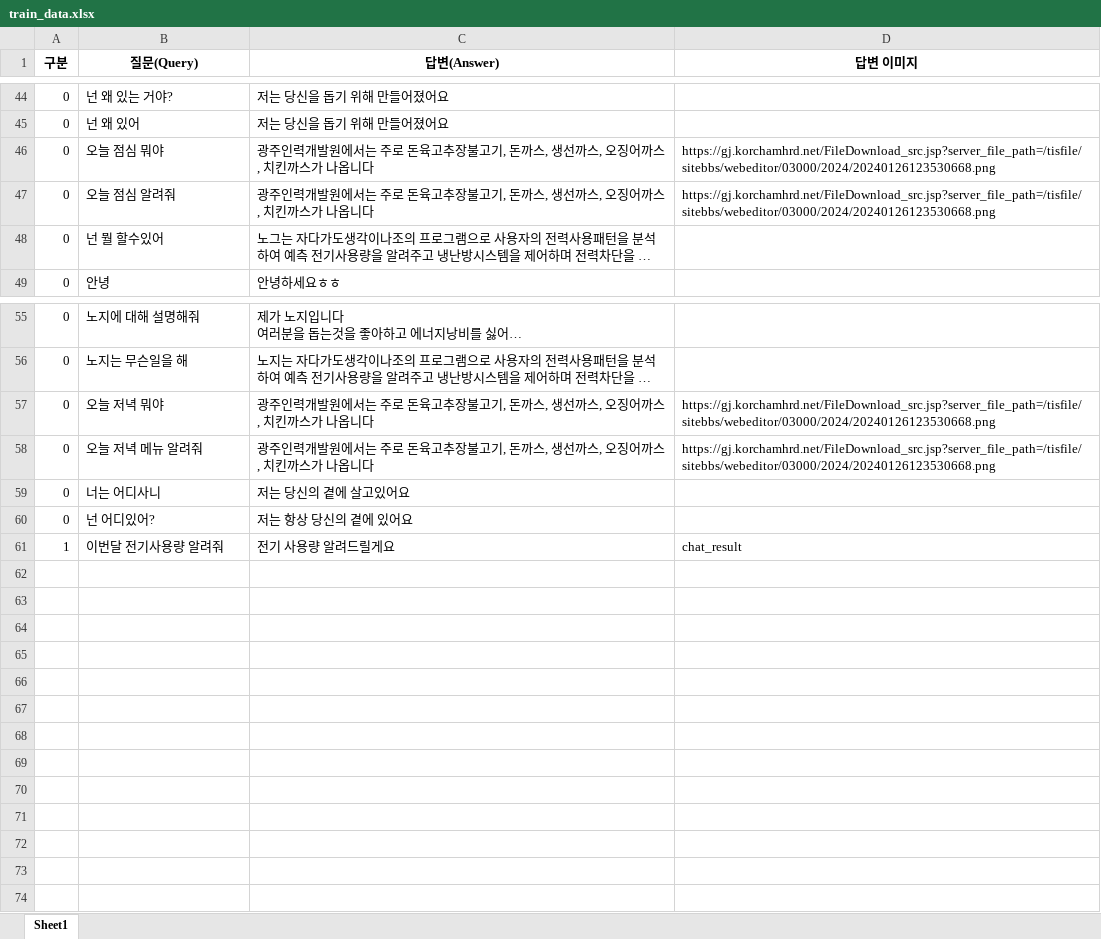
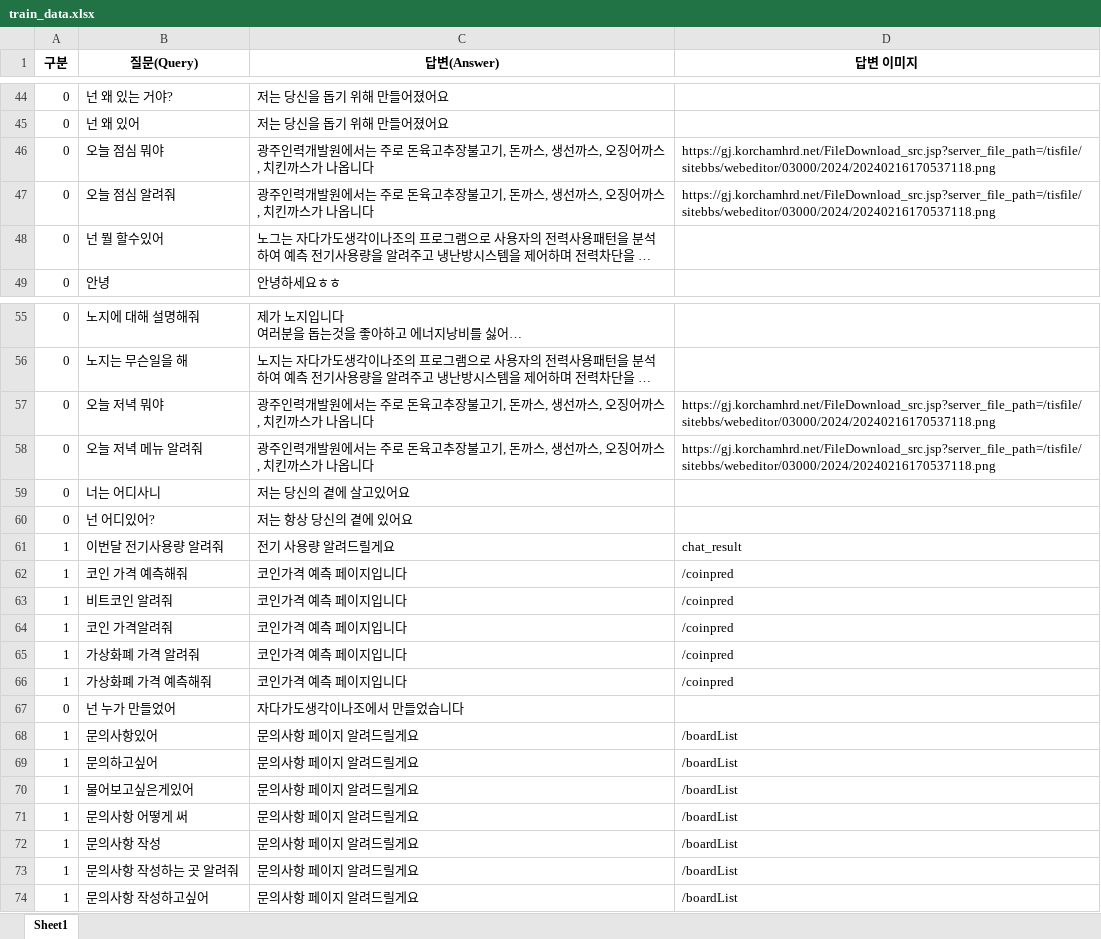
Before and after one commit to Minchonang/NOG, an Excel workbook: jada_server/flaskserver/apply/train_data.xlsx, sheet Sheet1, drawn as a sheet; only a part is shown, gaps mark what is left out; long unchanged cells end in …; values as stored, in another font and other column widths than the file's, no borders; the diff names each change by its address in the sheet, - before the commit and + after, or states it on an @@ line.

```diff
--- a/jada_server/flaskserver/apply/train_data.xlsx (sheet Sheet1)
+++ b/jada_server/flaskserver/apply/train_data.xlsx (sheet Sheet1)
-D46:D47 (답변 이미지): https://gj.korchamhrd.net/FileDownload_src.jsp?server_file_path=/tisfile/sitebbs/webeditor/03000/2024/20240126123530668.png
+D46:D47 (답변 이미지): https://gj.korchamhrd.net/FileDownload_src.jsp?server_file_path=/tisfile/sitebbs/webeditor/03000/2024/20240216170537118.png
-D57:D58 (답변 이미지): https://gj.korchamhrd.net/FileDownload_src.jsp?server_file_path=/tisfile/sitebbs/webeditor/03000/2024/20240126123530668.png
+D57:D58 (답변 이미지): https://gj.korchamhrd.net/FileDownload_src.jsp?server_file_path=/tisfile/sitebbs/webeditor/03000/2024/20240216170537118.png
+row 62: 1 | 코인 가격 예측해줘 | 코인가격 예측 페이지입니다 | /coinpred
+row 63: 1 | 비트코인 알려줘 | 코인가격 예측 페이지입니다 | /coinpred
+row 64: 1 | 코인 가격알려줘 | 코인가격 예측 페이지입니다 | /coinpred
+row 65: 1 | 가상화폐 가격 알려줘 | 코인가격 예측 페이지입니다 | /coinpred
+row 66: 1 | 가상화폐 가격 예측해줘 | 코인가격 예측 페이지입니다 | /coinpred
+row 67: 0 | 넌 누가 만들었어 | 자다가도생각이나조에서 만들었습니다
+row 68: 1 | 문의사항있어 | 문의사항 페이지 알려드릴게요 | /boardList
+row 69: 1 | 문의하고싶어 | 문의사항 페이지 알려드릴게요 | /boardList
+row 70: 1 | 물어보고싶은게있어 | 문의사항 페이지 알려드릴게요 | /boardList
+row 71: 1 | 문의사항 어떻게 써 | 문의사항 페이지 알려드릴게요 | /boardList
+row 72: 1 | 문의사항 작성 | 문의사항 페이지 알려드릴게요 | /boardList
+row 73: 1 | 문의사항 작성하는 곳 알려줘 | 문의사항 페이지 알려드릴게요 | /boardList
+row 74: 1 | 문의사항 작성하고싶어 | 문의사항 페이지 알려드릴게요 | /boardList
```
Also changed, not shown: 3 other files.
